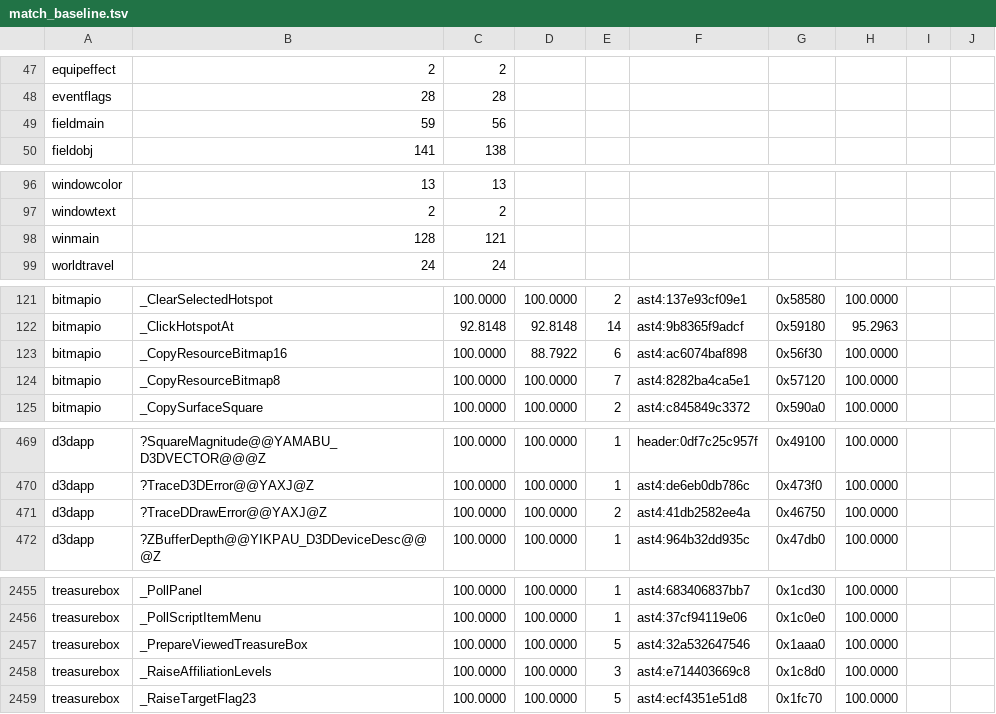
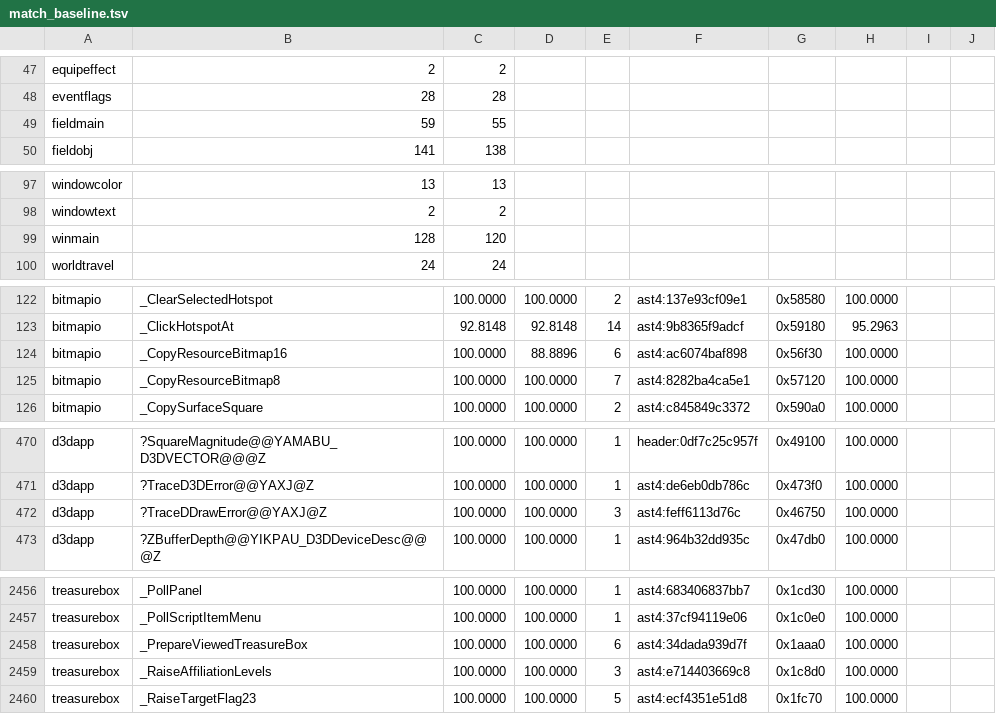
Before and after one commit to sushi-shi/giten-decomp, a TSV file: config/match_baseline.tsv, drawn as a sheet; only a part is shown, gaps mark what is left out; the diff covers the shown part only.

```diff
--- a/config/match_baseline.tsv
+++ b/config/match_baseline.tsv
@@ -48,3 +48,3 @@ equipeffect	2	2
 eventflags	28	28
-fieldmain	59	56
+fieldmain	59	55
 fieldobj	141	138
@@ -97,3 +98,3 @@ windowcolor	13	13
 windowtext	2	2
-winmain	128	121
+winmain	128	120
 worldtravel	24	24
@@ -122,3 +123,3 @@ bitmapio	_ClearSelectedHotspot	100.0000	100.0000	2	ast4:137e93cf09e1	0x58580	100
 bitmapio	_ClickHotspotAt	92.8148	92.8148	14	ast4:9b8365f9adcf	0x59180	95.2963	
-bitmapio	_CopyResourceBitmap16	100.0000	88.7922	6	ast4:ac6074baf898	0x56f30	100.0000	
+bitmapio	_CopyResourceBitmap16	100.0000	88.8896	6	ast4:ac6074baf898	0x56f30	100.0000	
 bitmapio	_CopyResourceBitmap8	100.0000	100.0000	7	ast4:8282ba4ca5e1	0x57120	100.0000	
@@ -470,3 +471,3 @@ d3dapp	?SquareMagnitude@@YAMABU_D3DVECTOR@@@Z	100.0000	100.0000	1	header:0df7c25
 d3dapp	?TraceD3DError@@YAXJ@Z	100.0000	100.0000	1	ast4:de6eb0db786c	0x473f0	100.0000	
-d3dapp	?TraceDDrawError@@YAXJ@Z	100.0000	100.0000	2	ast4:41db2582ee4a	0x46750	100.0000	
+d3dapp	?TraceDDrawError@@YAXJ@Z	100.0000	100.0000	3	ast4:feff6113d76c	0x46750	100.0000	
 d3dapp	?ZBufferDepth@@YIKPAU_D3DDeviceDesc@@@Z	100.0000	100.0000	1	ast4:964b32dd935c	0x47db0	100.0000	
@@ -2456,3 +2457,3 @@ treasurebox	_PollPanel	100.0000	100.0000	1	ast4:683406837bb7	0x1cd30	100.0000
 treasurebox	_PollScriptItemMenu	100.0000	100.0000	1	ast4:37cf94119e06	0x1c0e0	100.0000	
-treasurebox	_PrepareViewedTreasureBox	100.0000	100.0000	5	ast4:32a532647546	0x1aaa0	100.0000	
+treasurebox	_PrepareViewedTreasureBox	100.0000	100.0000	6	ast4:34dada939d7f	0x1aaa0	100.0000	
 treasurebox	_RaiseAffiliationLevels	100.0000	100.0000	3	ast4:e714403669c8	0x1c8d0	100.0000	
```
Also changed, not shown: 5 added rows, 4 removed rows and 5 edited cells elsewhere in this file, config/retail/link_order.tsv, 5 other files.
